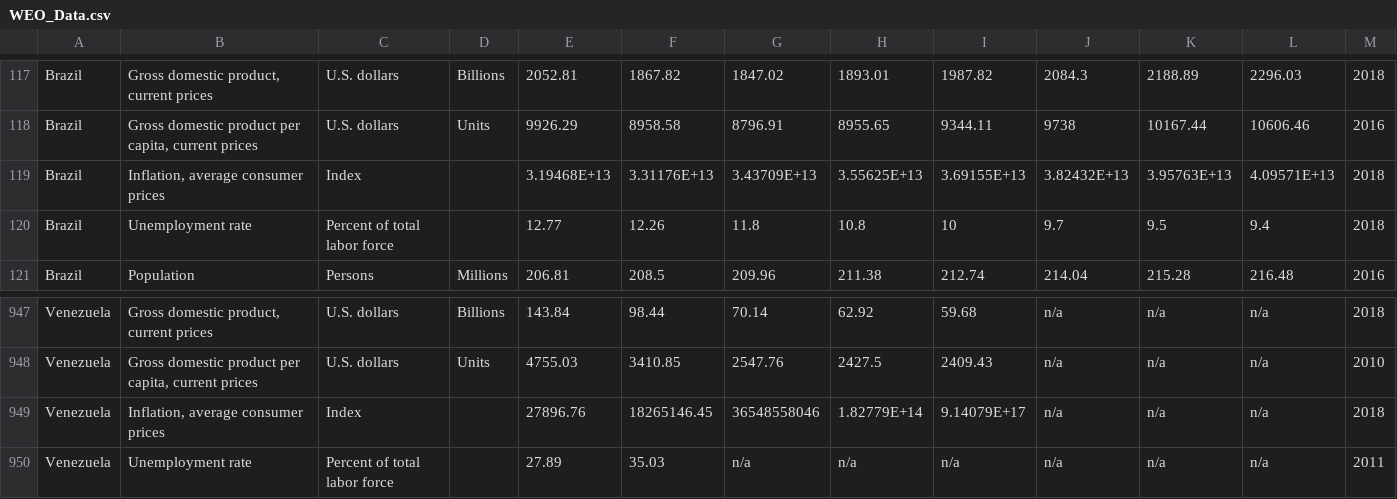
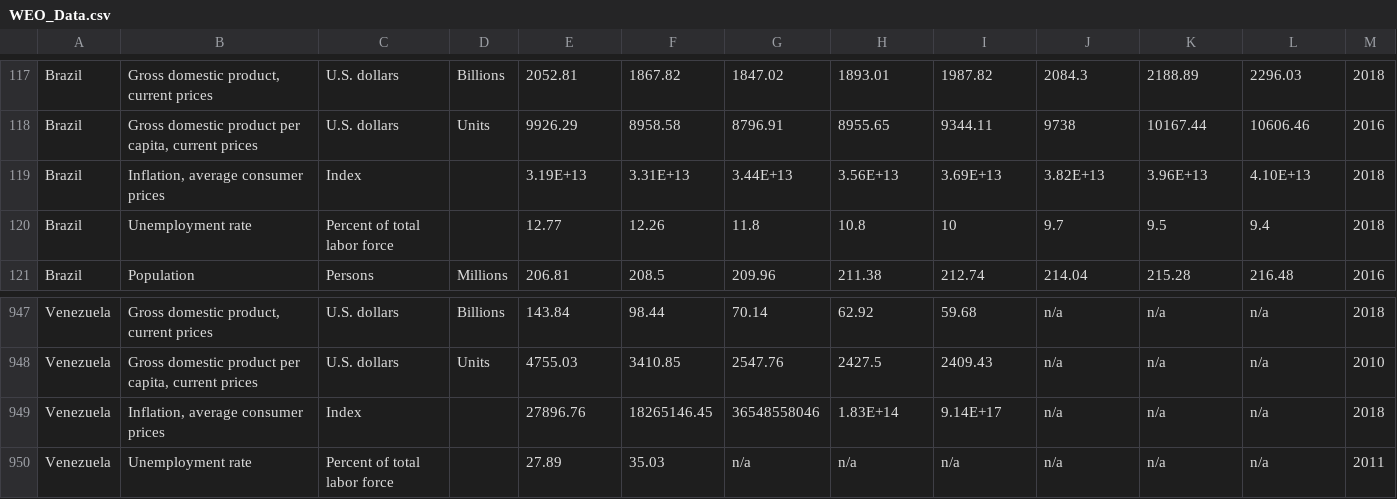
Before and after one commit to david880110/Economy-by-Country, a CSV file: raw_data/WEO_Data.csv, drawn as a sheet; only a part is shown, gaps mark what is left out.

Commit message:
clean and upload world data

```diff
--- a/raw_data/WEO_Data.csv
+++ b/raw_data/WEO_Data.csv
@@ -118,3 +118,3 @@ Brazil,"Gross domestic product, current prices",U.S. dollars,Billions,2052.81,18
 Brazil,"Gross domestic product per capita, current prices",U.S. dollars,Units,9926.29,8958.58,8796.91,8955.65,9344.11,9738,10167.44,10606.46,2016
-Brazil,"Inflation, average consumer prices",Index,,3.19468E+13,3.31176E+13,3.43709E+13,3.55625E+13,3.69155E+13,3.82432E+13,3.95763E+13,4.09571E+13,2018
+Brazil,"Inflation, average consumer prices",Index,,3.19E+13,3.31E+13,3.44E+13,3.56E+13,3.69E+13,3.82E+13,3.96E+13,4.10E+13,2018
 Brazil,Unemployment rate,Percent of total labor force,,12.77,12.26,11.8,10.8,10,9.7,9.5,9.4,2018
@@ -948,3 +948,3 @@ Venezuela,"Gross domestic product, current prices",U.S. dollars,Billions,143.84,
 Venezuela,"Gross domestic product per capita, current prices",U.S. dollars,Units,4755.03,3410.85,2547.76,2427.5,2409.43,n/a,n/a,n/a,2010
-Venezuela,"Inflation, average consumer prices",Index,,27896.76,18265146.45,36548558046,1.82779E+14,9.14079E+17,n/a,n/a,n/a,2018
+Venezuela,"Inflation, average consumer prices",Index,,27896.76,18265146.45,36548558046,1.83E+14,9.14E+17,n/a,n/a,n/a,2018
 Venezuela,Unemployment rate,Percent of total labor force,,27.89,35.03,n/a,n/a,n/a,n/a,n/a,n/a,2011
```
Also changed, not shown: 6 other files.
